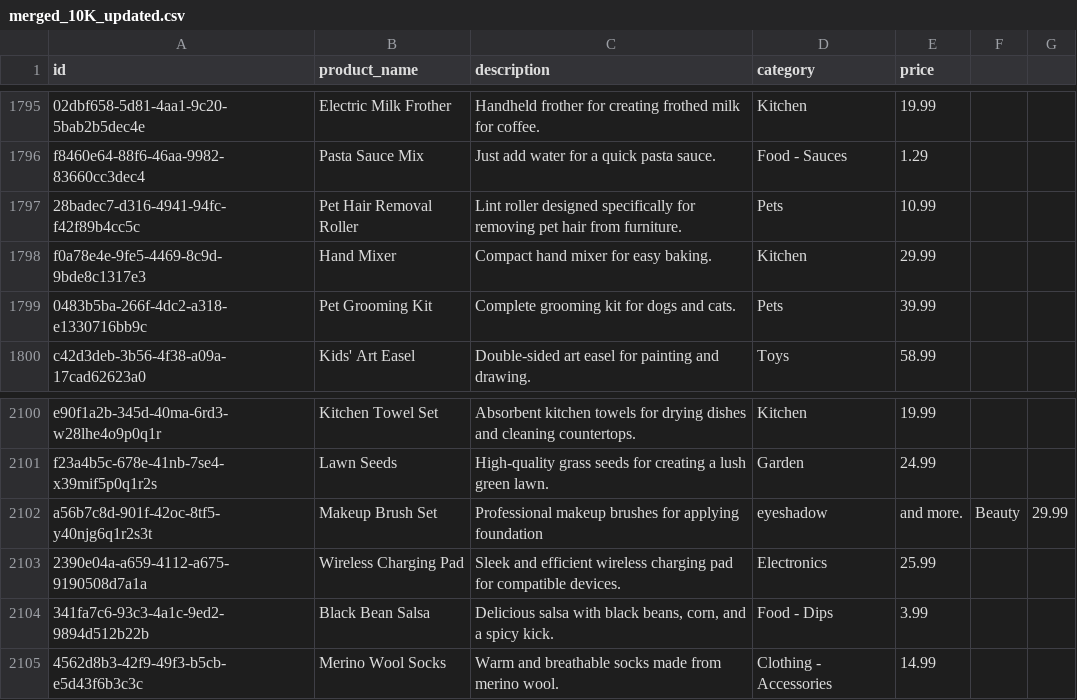
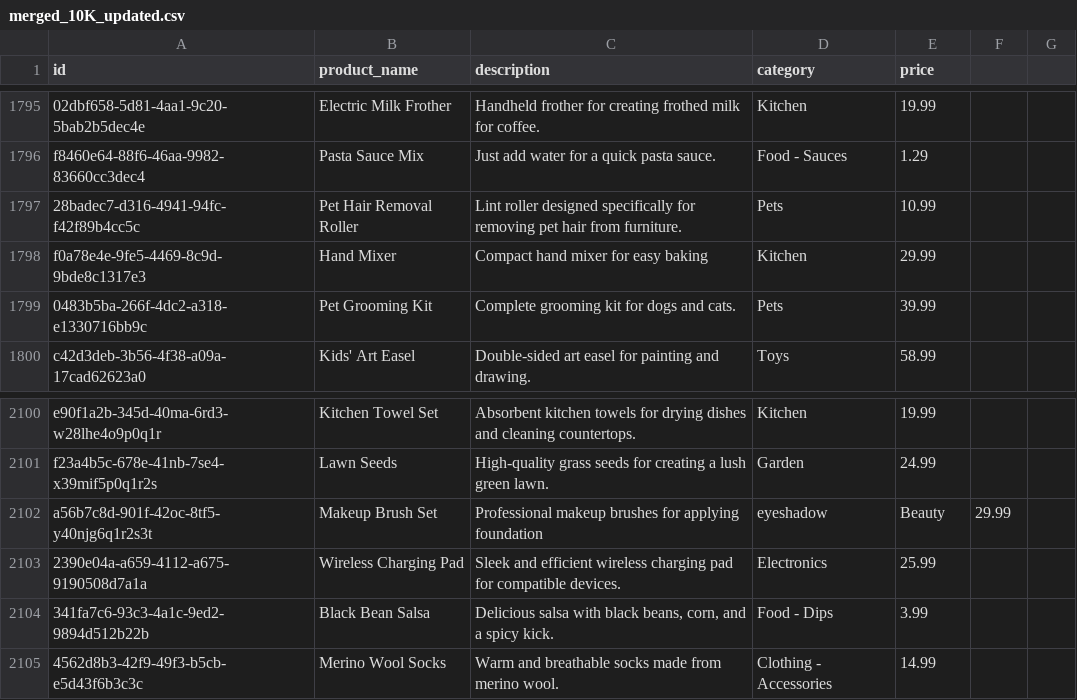
Before and after one commit to ahmedfahad04/AI-Learners-Poridhi-Hackathon, a CSV file: synthetic-data/src/merged_10K_updated.csv, drawn as a sheet; only a part is shown, gaps mark what is left out.

Commit message:
fix: correct formatting in product descriptions and categories in merged_10K_updated.csv

```diff
--- a/synthetic-data/src/merged_10K_updated.csv
+++ b/synthetic-data/src/merged_10K_updated.csv
@@ -1797,3 +1797,3 @@ f8460e64-88f6-46aa-9982-83660cc3dec4,Pasta Sauce Mix,Just add water for a quick
 28badec7-d316-4941-94fc-f42f89b4cc5c,Pet Hair Removal Roller,Lint roller designed specifically for removing pet hair from furniture.,Pets,10.99
-f0a78e4e-9fe5-4469-8c9d-9bde8c1317e3,Hand Mixer,Compact hand mixer for easy baking.,Kitchen,29.99
+f0a78e4e-9fe5-4469-8c9d-9bde8c1317e3,Hand Mixer,Compact hand mixer for easy baking,Kitchen,29.99
 0483b5ba-266f-4dc2-a318-e1330716bb9c,Pet Grooming Kit,Complete grooming kit for dogs and cats.,Pets,39.99
@@ -2101,3 +2101,3 @@ e90f1a2b-345d-40ma-6rd3-w28lhe4o9p0q1r,Kitchen Towel Set,Absorbent kitchen towel
 f23a4b5c-678e-41nb-7se4-x39mif5p0q1r2s,Lawn Seeds,High-quality grass seeds for creating a lush green lawn.,Garden,24.99
-a56b7c8d-901f-42oc-8tf5-y40njg6q1r2s3t,Makeup Brush Set,Professional makeup brushes for applying foundation, eyeshadow, and more.,Beauty,29.99
+a56b7c8d-901f-42oc-8tf5-y40njg6q1r2s3t,Makeup Brush Set,Professional makeup brushes for applying foundation,eyeshadow,Beauty,29.99
 2390e04a-a659-4112-a675-9190508d7a1a,Wireless Charging Pad,Sleek and efficient wireless charging pad for compatible devices.,Electronics,25.99
```
